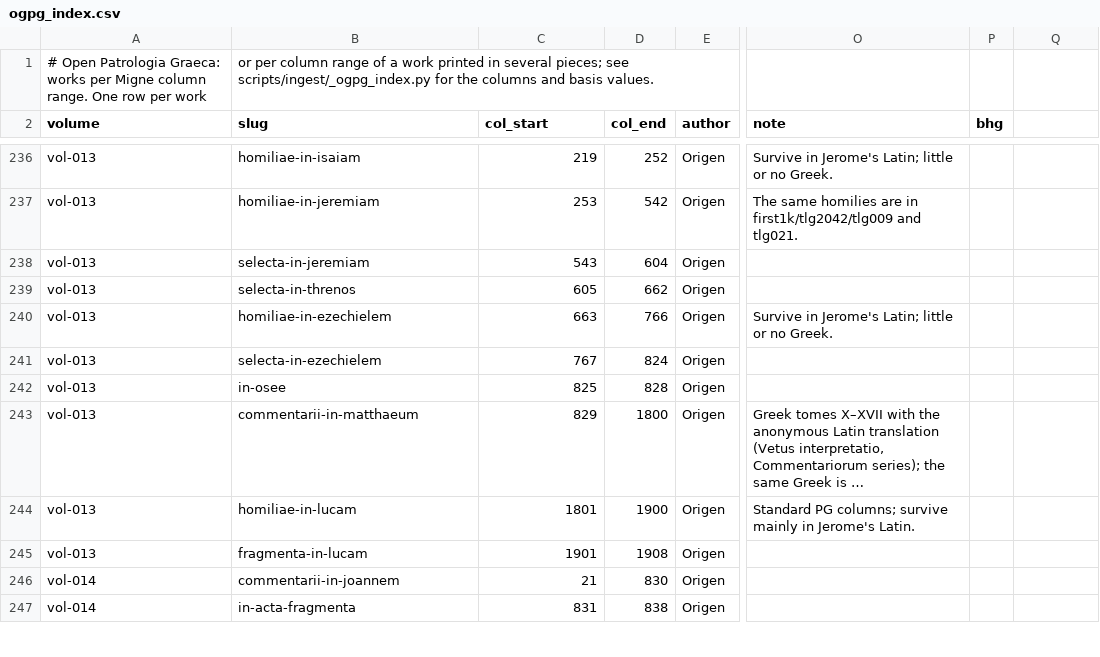
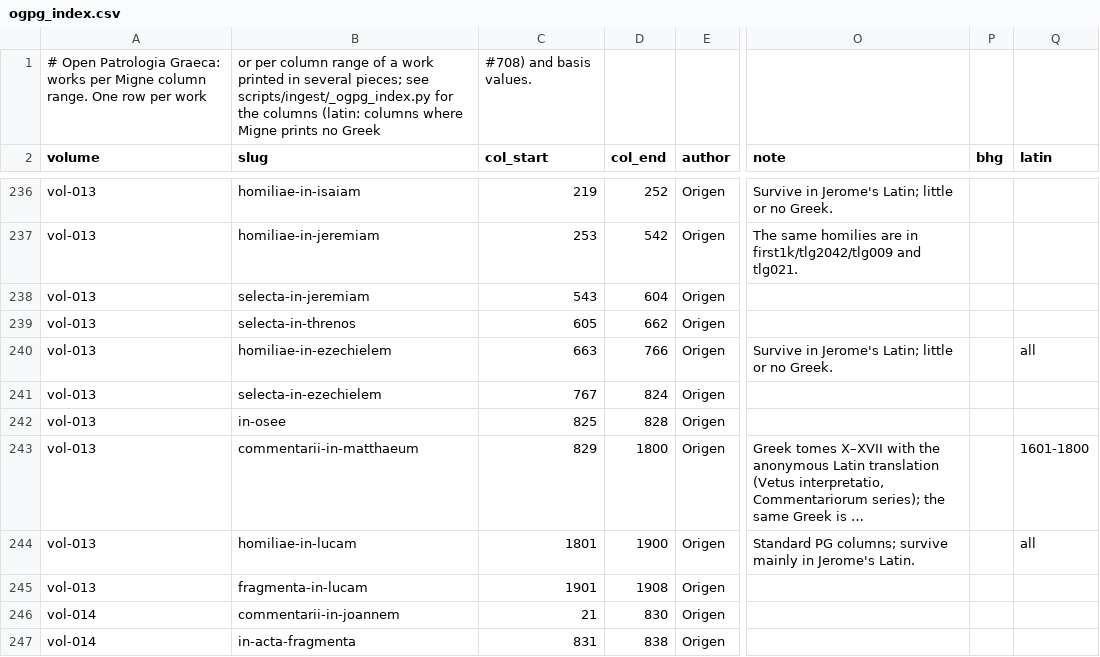
Before and after one commit to jaspax/patristica, a CSV file: scripts/ingest/data/ogpg_index.csv, drawn as a sheet; only a part is shown, gaps mark what is left out; long unchanged cells end in …; the diff covers the shown part only; the diff names each change by its address in the sheet, - before the commit and + after, or states it on an @@ line.

```diff
--- a/scripts/ingest/data/ogpg_index.csv
+++ b/scripts/ingest/data/ogpg_index.csv
-B1 (slug): …the columns and basis values.
+B1 (slug): …the columns (latin: columns where Migne prints no Greek
-C1 (col_start): (empty)
+C1 (col_start): #708) and basis values.
-Q2: (empty)
+Q2: latin
-Q240 (latin): (empty)
+Q240 (latin): all
-Q243 (latin): (empty)
+Q243 (latin): 1601-1800
-Q244 (latin): (empty)
+Q244 (latin): all
```
Also changed, not shown: 53 edited cells elsewhere in this file, 3 other files.
